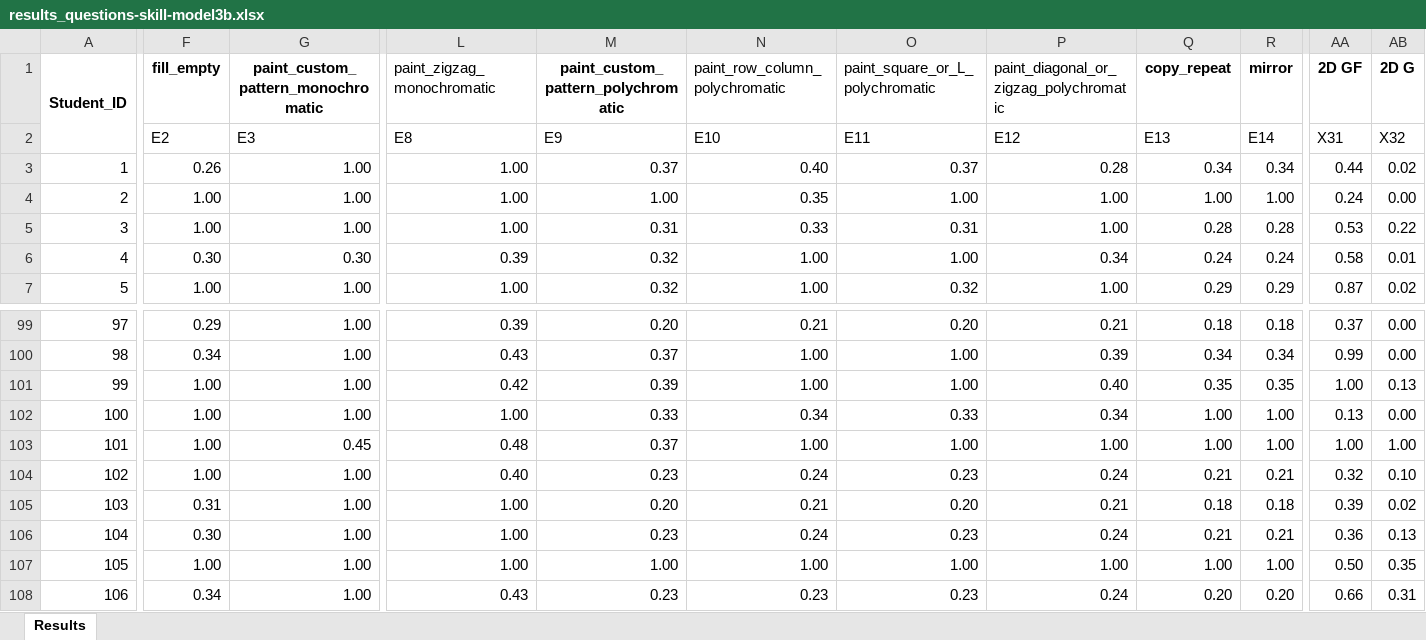
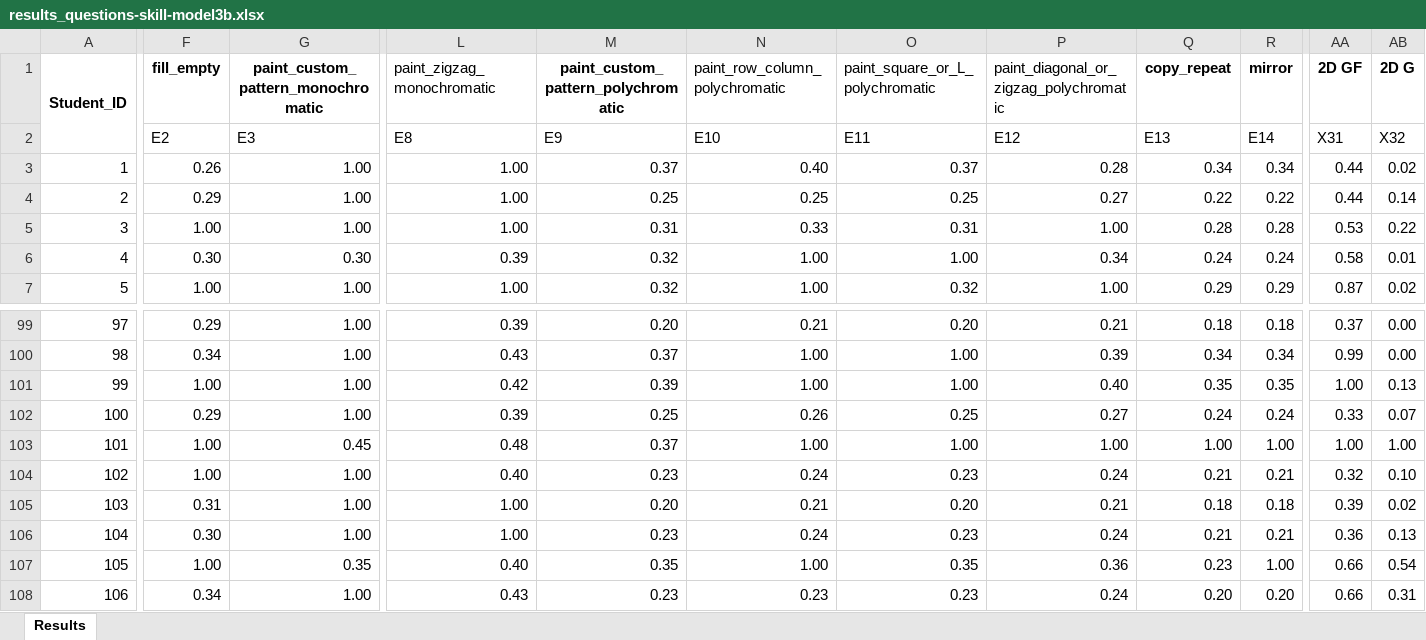
Before and after one commit to GiorgiaAuroraAdorni/bn-based-learning-networks-with-noisy-gates, an Excel workbook: data/results/virtual/results_questions-skill-model3b.xlsx, sheet Results, drawn as a sheet; only a part is shown, gaps mark what is left out; values as stored, in another font and other column widths than the file's, no borders; the diff covers the shown part only; the diff names each change by its address in the sheet, - before the commit and + after, or states it on an @@ line.

Commit message:
Updated model results

```diff
--- a/data/results/virtual/results_questions-skill-model3b.xlsx (sheet Results)
+++ b/data/results/virtual/results_questions-skill-model3b.xlsx (sheet Results)
-F4 (fill_empty): 1.00
+F4 (fill_empty): 0.29
-M4: 1.00
+M4: 0.25
-N4 (paint_row_column_polychromatic): 0.35
+N4 (paint_row_column_polychromatic): 0.25
-O4 (paint_square_or_L_polychromatic): 1.00
+O4 (paint_square_or_L_polychromatic): 0.25
-P4: 1.00
+P4: 0.27
-Q4 (copy_repeat): 1.00
+Q4 (copy_repeat): 0.22
-R4 (mirror): 1.00
+R4 (mirror): 0.22
-AA4 (2D GF): 0.24
+AA4 (2D GF): 0.44
-AB4 (2D G): 0.00
+AB4 (2D G): 0.14
-F102 (fill_empty): 1.00
+F102 (fill_empty): 0.29
-L102 (paint_zigzag_monochromatic): 1.00
+L102 (paint_zigzag_monochromatic): 0.39
-M102: 0.33
+M102: 0.25
-N102 (paint_row_column_polychromatic): 0.34
+N102 (paint_row_column_polychromatic): 0.26
-O102 (paint_square_or_L_polychromatic): 0.33
+O102 (paint_square_or_L_polychromatic): 0.25
-P102: 0.34
+P102: 0.27
-Q102 (copy_repeat): 1.00
+Q102 (copy_repeat): 0.24
-R102 (mirror): 1.00
+R102 (mirror): 0.24
-AA102 (2D GF): 0.13
+AA102 (2D GF): 0.33
-AB102 (2D G): 0.00
+AB102 (2D G): 0.07
-G107: 1.00
+G107: 0.35
-L107 (paint_zigzag_monochromatic): 1.00
+L107 (paint_zigzag_monochromatic): 0.40
-M107: 1.00
+M107: 0.35
-O107 (paint_square_or_L_polychromatic): 1.00
+O107 (paint_square_or_L_polychromatic): 0.35
-P107: 1.00
+P107: 0.36
-Q107 (copy_repeat): 1.00
+Q107 (copy_repeat): 0.23
-AA107 (2D GF): 0.50
+AA107 (2D GF): 0.66
-AB107 (2D G): 0.35
+AB107 (2D G): 0.54
```
Also changed, not shown: 322 edited cells elsewhere in this sheet, 1 other file.
